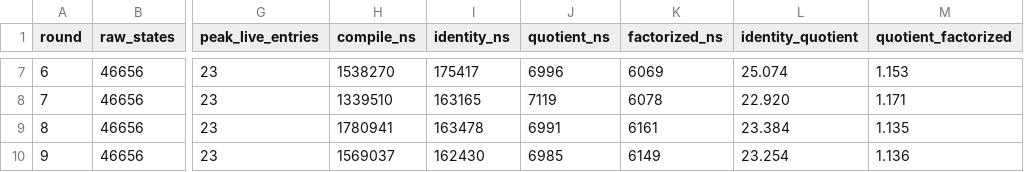
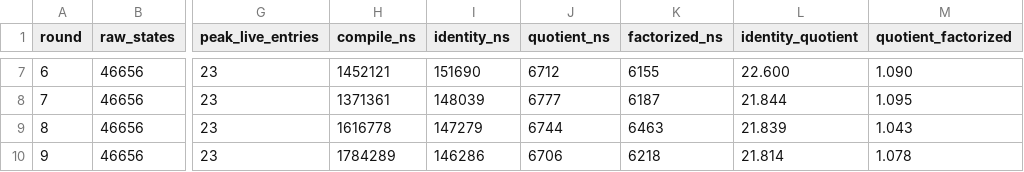
Before and after one commit to tavisrudd/othello, a TSV file: papers/complete-repair-ports/ergodis/evidence/c985-coupled-workflow.tsv, drawn as a sheet; only a part is shown, gaps mark what is left out; the diff covers the shown part only; the diff names each change by its address in the sheet, - before the commit and + after, or states it on an @@ line.

```diff
--- a/papers/complete-repair-ports/ergodis/evidence/c985-coupled-workflow.tsv
+++ b/papers/complete-repair-ports/ergodis/evidence/c985-coupled-workflow.tsv
-H7 (compile_ns): 1538270
+H7 (compile_ns): 1452121
-I7 (identity_ns): 175417
+I7 (identity_ns): 151690
-J7 (quotient_ns): 6996
+J7 (quotient_ns): 6712
-K7 (factorized_ns): 6069
+K7 (factorized_ns): 6155
-L7 (identity_quotient): 25.074
+L7 (identity_quotient): 22.600
-M7 (quotient_factorized): 1.153
+M7 (quotient_factorized): 1.090
-H8 (compile_ns): 1339510
+H8 (compile_ns): 1371361
-I8 (identity_ns): 163165
+I8 (identity_ns): 148039
-J8 (quotient_ns): 7119
+J8 (quotient_ns): 6777
-K8 (factorized_ns): 6078
+K8 (factorized_ns): 6187
-L8 (identity_quotient): 22.920
+L8 (identity_quotient): 21.844
-M8 (quotient_factorized): 1.171
+M8 (quotient_factorized): 1.095
-H9 (compile_ns): 1780941
+H9 (compile_ns): 1616778
-I9 (identity_ns): 163478
+I9 (identity_ns): 147279
-J9 (quotient_ns): 6991
+J9 (quotient_ns): 6744
-K9 (factorized_ns): 6161
+K9 (factorized_ns): 6463
-L9 (identity_quotient): 23.384
+L9 (identity_quotient): 21.839
-M9 (quotient_factorized): 1.135
+M9 (quotient_factorized): 1.043
-H10 (compile_ns): 1569037
+H10 (compile_ns): 1784289
-I10 (identity_ns): 162430
+I10 (identity_ns): 146286
-J10 (quotient_ns): 6985
+J10 (quotient_ns): 6706
-K10 (factorized_ns): 6149
+K10 (factorized_ns): 6218
-L10 (identity_quotient): 23.254
+L10 (identity_quotient): 21.814
-M10 (quotient_factorized): 1.136
+M10 (quotient_factorized): 1.078
```
Also changed, not shown: 30 edited cells elsewhere in this file, papers/complete-repair-ports/ergodis/evidence/c985-shuffle-product-control.tsv, 3 other files.
